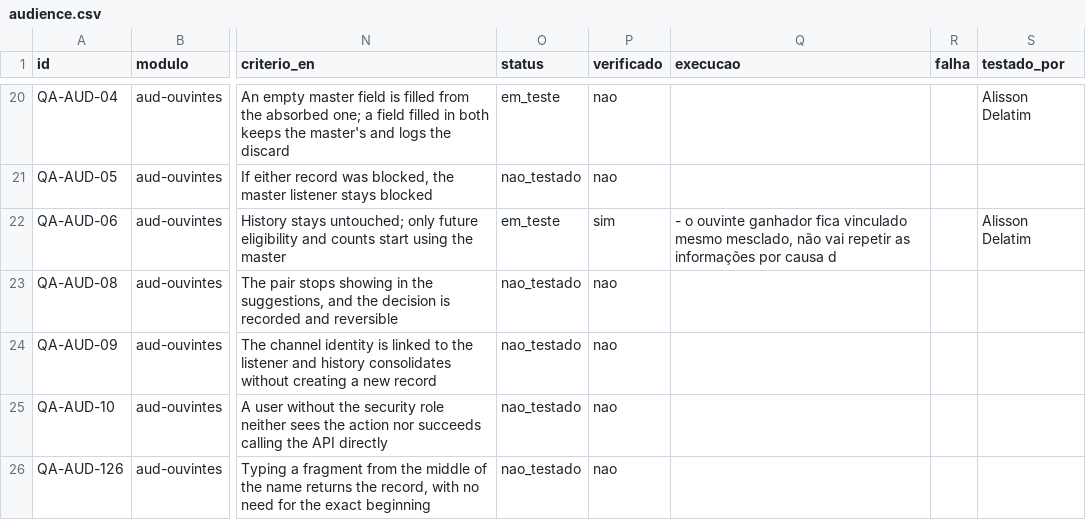
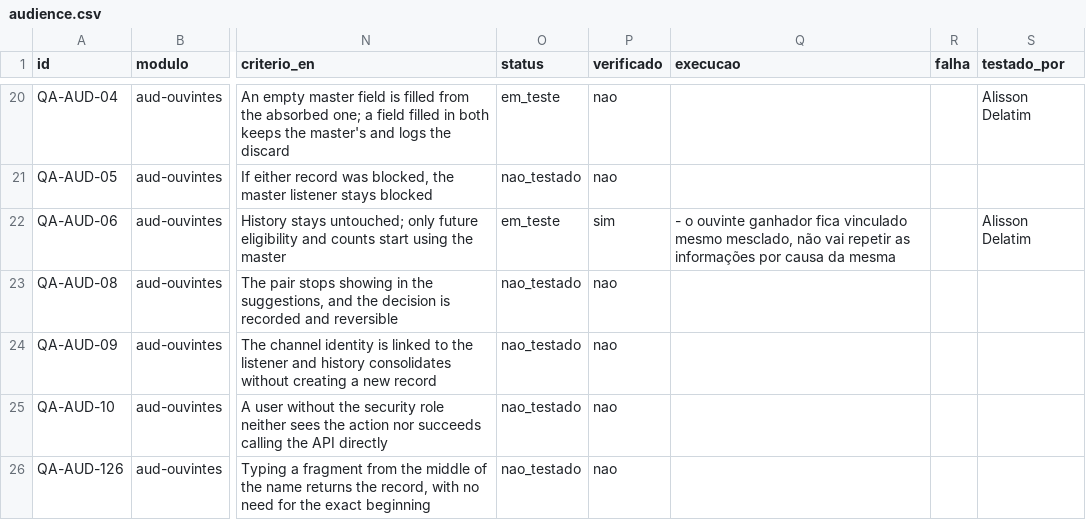
Before and after one commit to InformaWendel/PortalDEV, a CSV file: data/projetos/audience.csv, drawn as a sheet; only a part is shown, gaps mark what is left out; the diff names each change by its address in the sheet, - before the commit and + after, or states it on an @@ line.

Commit message:
chore(qa): QA-AUD-06 atualizado por Alisson Delatim

```diff
--- a/data/projetos/audience.csv
+++ b/data/projetos/audience.csv
-Q22 (execucao): …por causa d
+Q22 (execucao): …por causa da mesma
```
